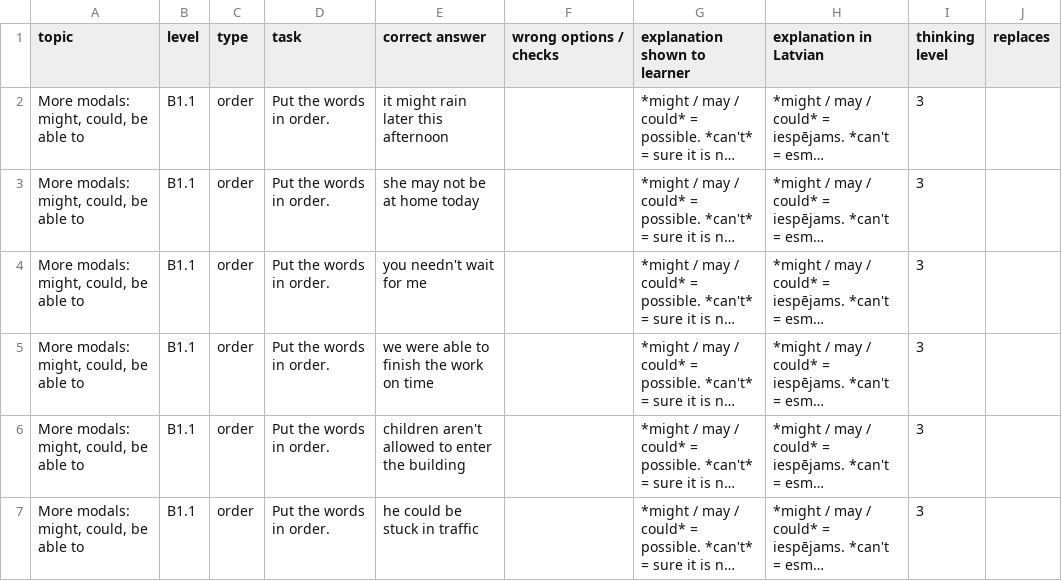
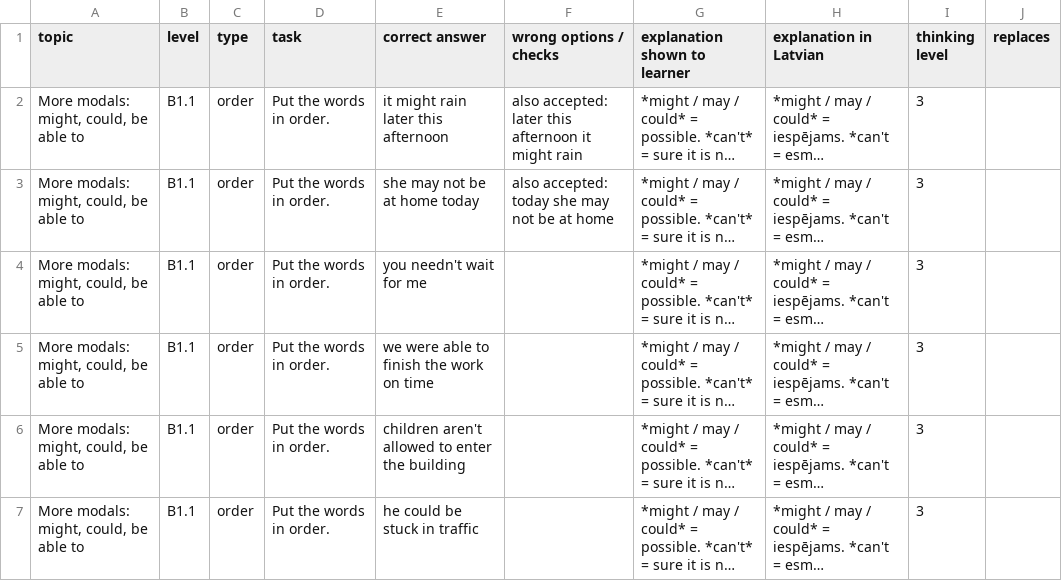
Before and after one commit to inga-cmyk/englishfever, a CSV file: docs/task-drafts/b1-new-4.csv, drawn as a sheet; only a part is shown; long unchanged cells end in …; the diff covers the shown part only; the diff names each change by its address in the sheet, - before the commit and + after, or states it on an @@ line.

```diff
--- a/docs/task-drafts/b1-new-4.csv
+++ b/docs/task-drafts/b1-new-4.csv
-F2 (wrong options / checks): (empty)
+F2 (wrong options / checks): also accepted: later this afternoon it might rain
-F3 (wrong options / checks): (empty)
+F3 (wrong options / checks): also accepted: today she may not be at home
```
Also changed, not shown: 10 edited cells elsewhere in this file, docs/task-drafts/a2-big-1.csv, docs/task-drafts/b1-cond-rep-1.csv, 35 other files.
